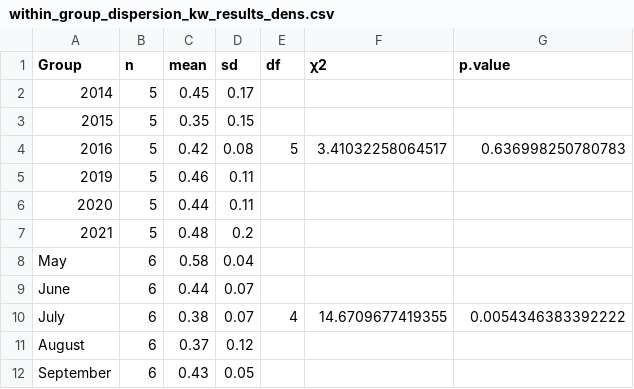
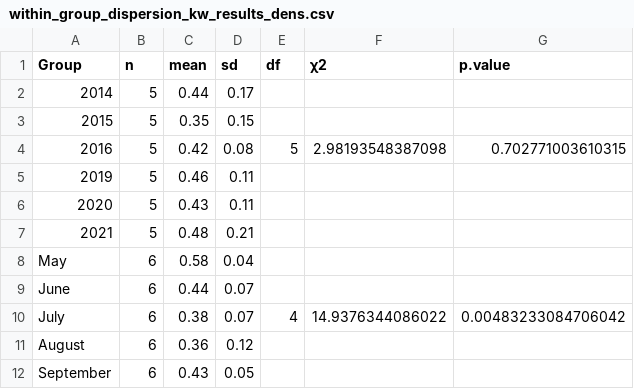
Before and after one commit to hlwander/interannual_zoops, a CSV file: Output/within_group_dispersion_kw_results_dens.csv, drawn as a sheet.

```diff
--- a/Output/within_group_dispersion_kw_results_dens.csv
+++ b/Output/within_group_dispersion_kw_results_dens.csv
@@ -1,12 +1,12 @@
 "Group","n","mean","sd","df","χ2","p.value"
-"2014",5,0.45,0.17," "," "," "
+"2014",5,0.44,0.17," "," "," "
 "2015",5,0.35,0.15," "," "," "
-"2016",5,0.42,0.08,"5","3.41032258064517","0.636998250780783"
+"2016",5,0.42,0.08,"5","2.98193548387098","0.702771003610315"
 "2019",5,0.46,0.11," "," "," "
-"2020",5,0.44,0.11," "," "," "
-"2021",5,0.48,0.2," "," "," "
+"2020",5,0.43,0.11," "," "," "
+"2021",5,0.48,0.21," "," "," "
 "May",6,0.58,0.04," "," "," "
 "June",6,0.44,0.07," "," "," "
-"July",6,0.38,0.07,"4","14.6709677419355","0.0054346383392222"
-"August",6,0.37,0.12," "," "," "
+"July",6,0.38,0.07,"4","14.9376344086022","0.00483233084706042"
+"August",6,0.36,0.12," "," "," "
 "September",6,0.43,0.05," "," "," "
```
Also changed, not shown: 4 other files.
